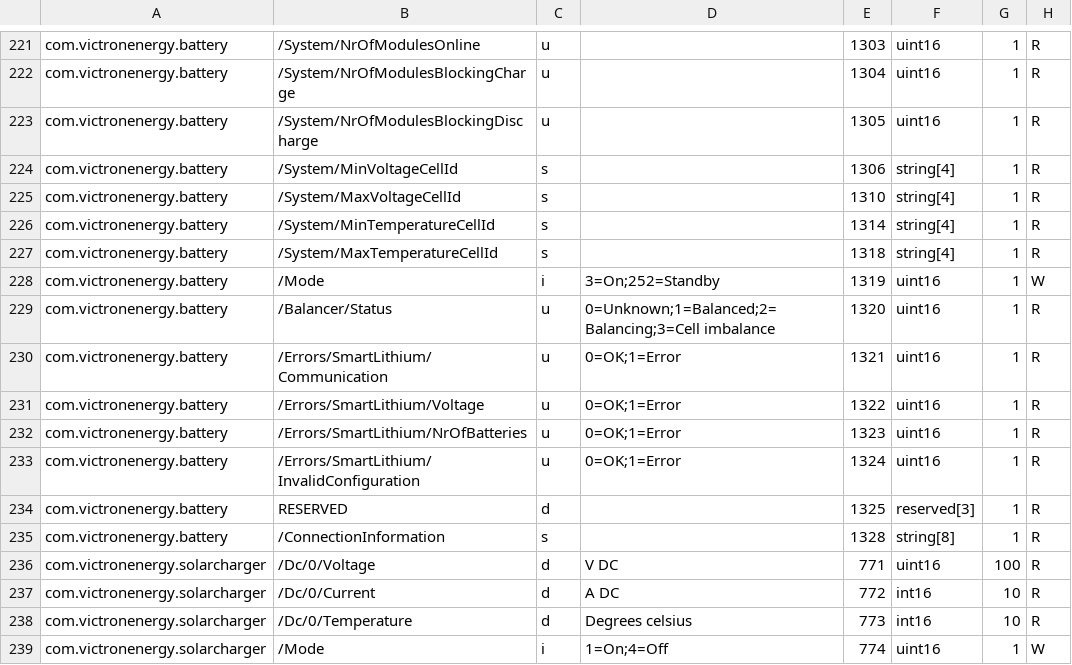
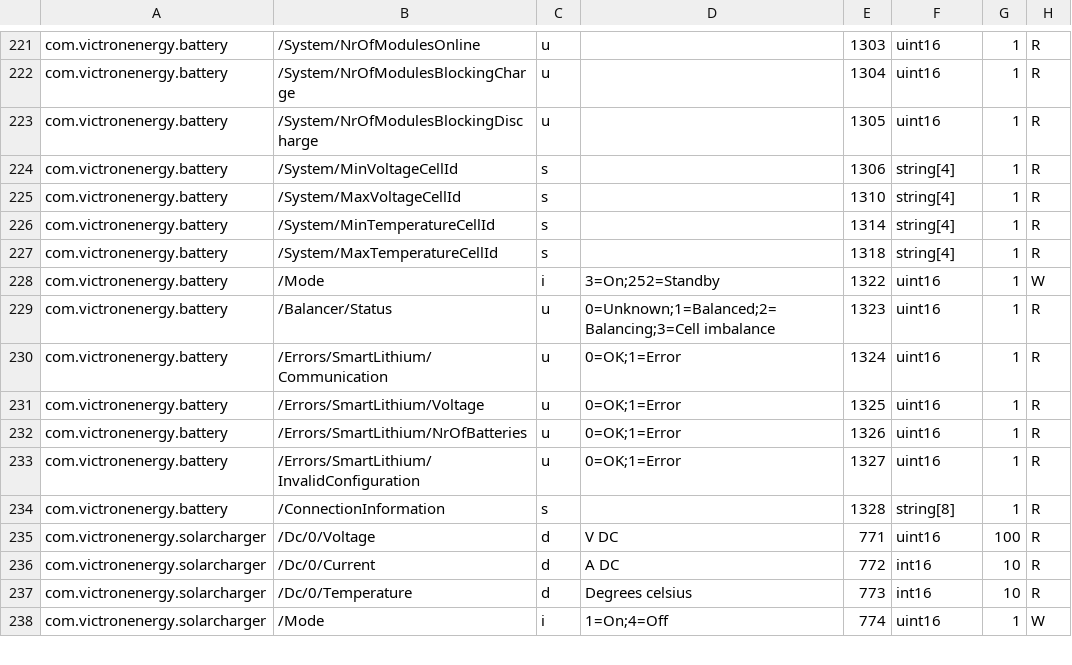
Before and after one commit to victronenergy/dbus_modbustcp, a CSV file: attributes.csv, drawn as a sheet; only a part is shown, gaps mark what is left out.

Commit message:
fix overlapping battery registers
Some registers specific to Lynx batteries were overlapping with
earlier registers. Broken since Venus 3.0.

https://github.com/victronenergy/venus/issues/1605

```diff
--- a/attributes.csv
+++ b/attributes.csv
@@ -227,9 +227,8 @@ com.victronenergy.battery,/System/MinTemperatureCellId,s,,1314,string[4],1,R
 com.victronenergy.battery,/System/MaxTemperatureCellId,s,,1318,string[4],1,R
-com.victronenergy.battery,/Mode,i,3=On;252=Standby,1319,uint16,1,W
-com.victronenergy.battery,/Balancer/Status,u,0=Unknown;1=Balanced;2=Balancing;3=Cell imbalance,1320,uint16,1,R
-com.victronenergy.battery,/Errors/SmartLithium/Communication,u,0=OK;1=Error,1321,uint16,1,R
-com.victronenergy.battery,/Errors/SmartLithium/Voltage,u,0=OK;1=Error,1322,uint16,1,R
-com.victronenergy.battery,/Errors/SmartLithium/NrOfBatteries,u,0=OK;1=Error,1323,uint16,1,R
-com.victronenergy.battery,/Errors/SmartLithium/InvalidConfiguration,u,0=OK;1=Error,1324,uint16,1,R
-com.victronenergy.battery,RESERVED,d,,1325,reserved[3],1,R
+com.victronenergy.battery,/Mode,i,3=On;252=Standby,1322,uint16,1,W
+com.victronenergy.battery,/Balancer/Status,u,0=Unknown;1=Balanced;2=Balancing;3=Cell imbalance,1323,uint16,1,R
+com.victronenergy.battery,/Errors/SmartLithium/Communication,u,0=OK;1=Error,1324,uint16,1,R
+com.victronenergy.battery,/Errors/SmartLithium/Voltage,u,0=OK;1=Error,1325,uint16,1,R
+com.victronenergy.battery,/Errors/SmartLithium/NrOfBatteries,u,0=OK;1=Error,1326,uint16,1,R
+com.victronenergy.battery,/Errors/SmartLithium/InvalidConfiguration,u,0=OK;1=Error,1327,uint16,1,R
 com.victronenergy.battery,/ConnectionInformation,s,,1328,string[8],1,R
```
